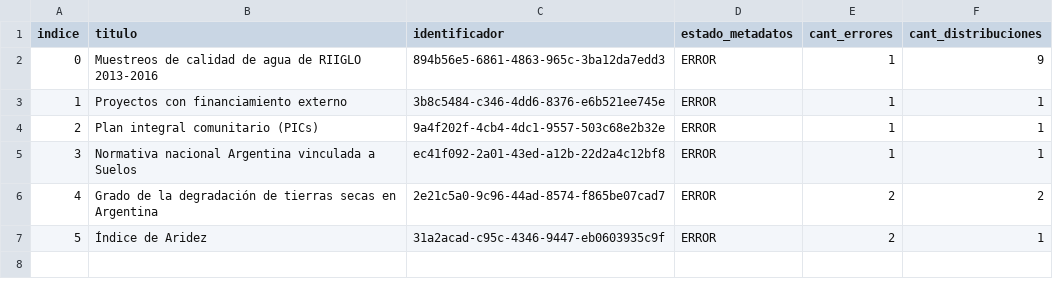
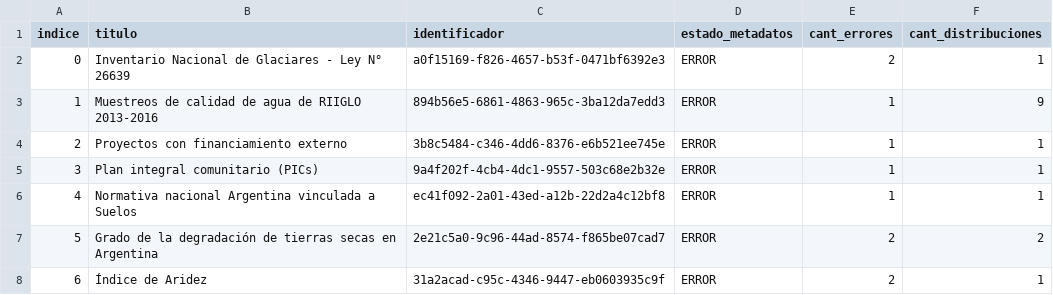
Before and after one commit to kant/libreria-catalogos, a CSV file: ambiente/datasets.csv, drawn as a sheet; addresses are those after the commit; the diff names each change by its address in the sheet, - before the commit and + after, or states it on an @@ line.

Commit message:
Modifico archivo ambiente/datasets.csv según cambios del 2017-09-05

```diff
--- a/ambiente/datasets.csv
+++ b/ambiente/datasets.csv
+row 2: 0 | Inventario Nacional de Glaciares - Ley N° 26639 | a0f15169-f826-4657-b53f-0471bf6392e3 | ERROR | 2 | 1
@@ column A (indice) renumbered from row 3 down @@
```
